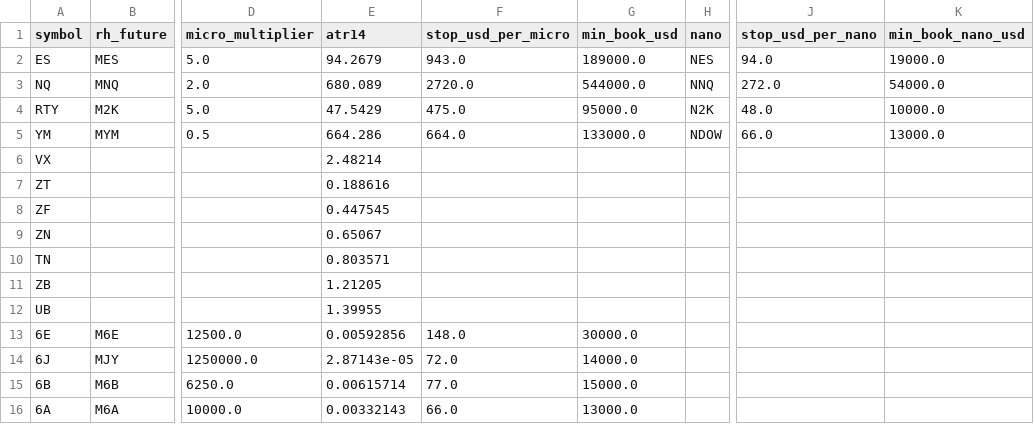
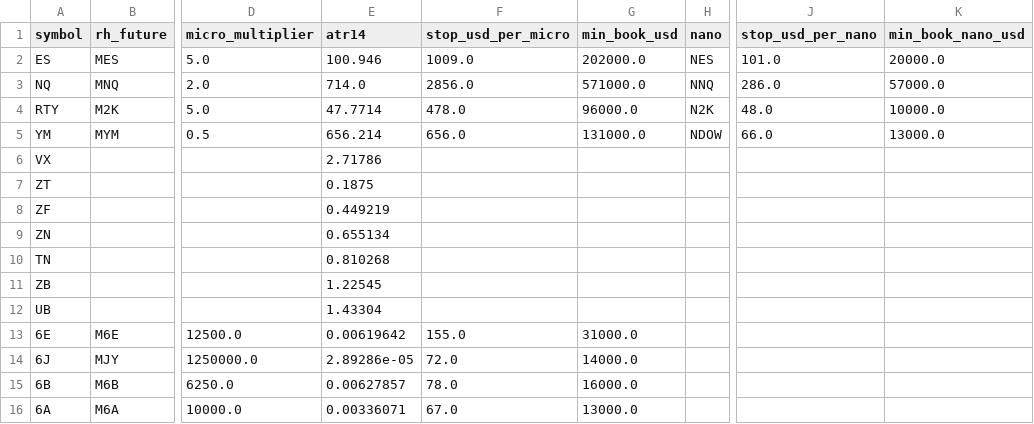
Before and after one commit to michaelkofman1-ui/Options-snapshots, a CSV file: data/derived/instruments.csv, drawn as a sheet; only a part is shown, gaps mark what is left out; the diff covers the shown part only; the diff names each change by its address in the sheet, - before the commit and + after, or states it on an @@ line.

```diff
--- a/data/derived/instruments.csv
+++ b/data/derived/instruments.csv
-E2 (atr14): 94.2679
+E2 (atr14): 100.946
-F2 (stop_usd_per_micro): 943.0
+F2 (stop_usd_per_micro): 1009.0
-G2 (min_book_usd): 189000.0
+G2 (min_book_usd): 202000.0
-J2 (stop_usd_per_nano): 94.0
+J2 (stop_usd_per_nano): 101.0
-K2 (min_book_nano_usd): 19000.0
+K2 (min_book_nano_usd): 20000.0
-E3 (atr14): 680.089
+E3 (atr14): 714.0
-F3 (stop_usd_per_micro): 2720.0
+F3 (stop_usd_per_micro): 2856.0
-G3 (min_book_usd): 544000.0
+G3 (min_book_usd): 571000.0
-J3 (stop_usd_per_nano): 272.0
+J3 (stop_usd_per_nano): 286.0
-K3 (min_book_nano_usd): 54000.0
+K3 (min_book_nano_usd): 57000.0
-E4 (atr14): 47.5429
+E4 (atr14): 47.7714
-F4 (stop_usd_per_micro): 475.0
+F4 (stop_usd_per_micro): 478.0
-G4 (min_book_usd): 95000.0
+G4 (min_book_usd): 96000.0
-E5 (atr14): 664.286
+E5 (atr14): 656.214
-F5 (stop_usd_per_micro): 664.0
+F5 (stop_usd_per_micro): 656.0
-G5 (min_book_usd): 133000.0
+G5 (min_book_usd): 131000.0
-E6 (atr14): 2.48214
+E6 (atr14): 2.71786
-E7 (atr14): 0.188616
+E7 (atr14): 0.1875
-E8 (atr14): 0.447545
+E8 (atr14): 0.449219
-E9 (atr14): 0.65067
+E9 (atr14): 0.655134
-E10 (atr14): 0.803571
+E10 (atr14): 0.810268
-E11 (atr14): 1.21205
+E11 (atr14): 1.22545
-E12 (atr14): 1.39955
+E12 (atr14): 1.43304
-E13 (atr14): 0.00592856
+E13 (atr14): 0.00619642
-F13 (stop_usd_per_micro): 148.0
+F13 (stop_usd_per_micro): 155.0
-G13 (min_book_usd): 30000.0
+G13 (min_book_usd): 31000.0
-E14 (atr14): 2.87143e-05
+E14 (atr14): 2.89286e-05
-E15 (atr14): 0.00615714
+E15 (atr14): 0.00627857
-F15 (stop_usd_per_micro): 77.0
+F15 (stop_usd_per_micro): 78.0
-G15 (min_book_usd): 15000.0
+G15 (min_book_usd): 16000.0
-E16 (atr14): 0.00332143
+E16 (atr14): 0.00336071
-F16 (stop_usd_per_micro): 66.0
+F16 (stop_usd_per_micro): 67.0
```
Also changed, not shown: 42 edited cells elsewhere in this file, data/derived/crowding/latest.csv.
